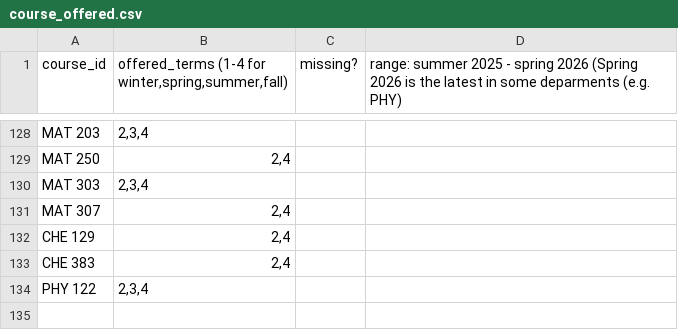
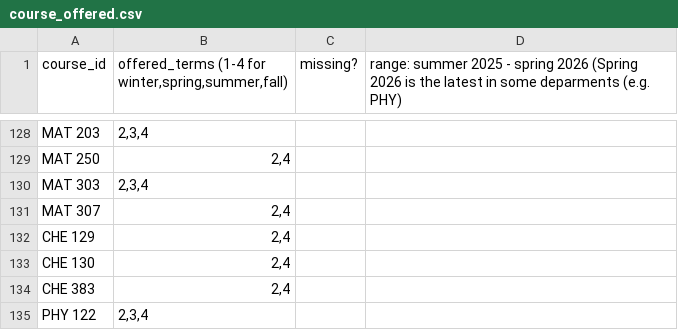
Before and after one commit to hb-hello/cs_reqs, a CSV file: course_kb/course_offered.csv, drawn as a sheet; only a part is shown, gaps mark what is left out; the diff names each change by its address in the sheet, - before the commit and + after, or states it on an @@ line.

```diff
--- a/course_kb/course_offered.csv
+++ b/course_kb/course_offered.csv
+row 133: CHE 130 | 2,4
```
Also changed, not shown: 3 other files.
